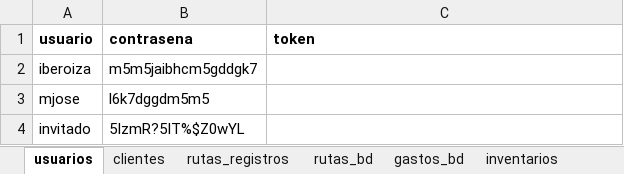
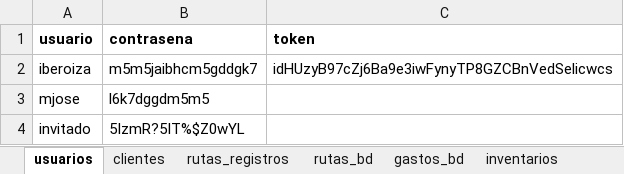
Before and after one commit to Ishovias/mc-ruta-admin, an Excel workbook: bd/mediclean_bd.xlsx, sheet usuarios, drawn as a sheet; values as stored, in another font and other column widths than the file's, no borders; the diff names each change by its address in the sheet, - before the commit and + after, or states it on an @@ line.

```diff
--- a/bd/mediclean_bd.xlsx (sheet usuarios)
+++ b/bd/mediclean_bd.xlsx (sheet usuarios)
-C2 (token): (empty)
+C2 (token): idHUzyB97cZj6Ba9e3iwFynyTP8GZCBnVedSelicwcs
```
Also changed, not shown: sheet rutas_bd, sheet clientes, sheet inventarios, sheet rutas_registros, 6 other files.
